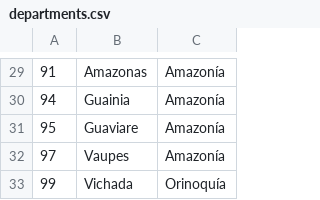
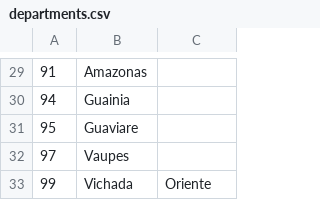
Before and after one commit to daniel453/backend-vise, a CSV file: database/seeders/data/departments.csv, drawn as a sheet; only a part is shown, gaps mark what is left out; the diff covers the shown part only.

```diff
--- a/database/seeders/data/departments.csv
+++ b/database/seeders/data/departments.csv
@@ -29,5 +29,5 @@
-91,Amazonas,Amazonía
-94,Guainia,Amazonía
-95,Guaviare,Amazonía
-97,Vaupes,Amazonía
-99,Vichada,Orinoquía
+91,Amazonas,
+94,Guainia,
+95,Guaviare,
+97,Vaupes,
+99,Vichada,Oriente
```
Also changed, not shown: 28 edited cells elsewhere in this file, 24 other files.
